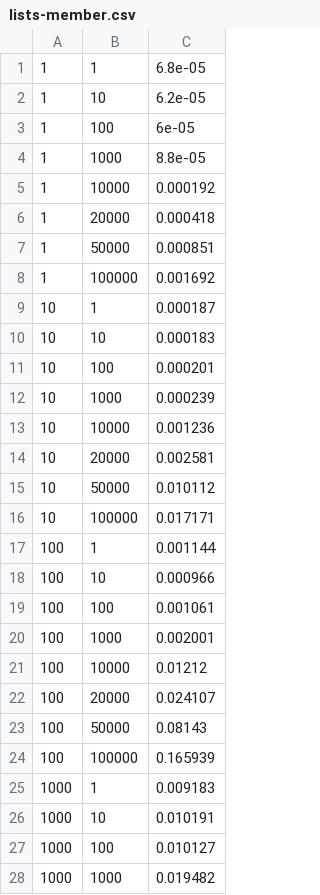
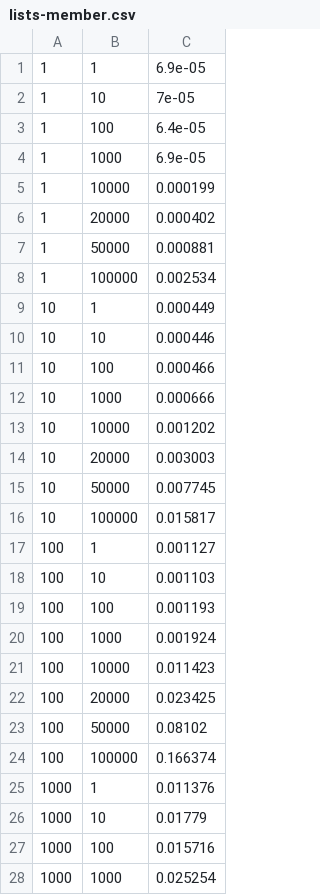
Before and after one commit to jo/erlang-lists-member-vs-maps-is-key, a CSV file: lists-member.csv, drawn as a sheet; only a part is shown; the diff covers the shown part only.

```diff
--- a/lists-member.csv
+++ b/lists-member.csv
@@ -1,28 +1,28 @@
-1, 1, 6.8e-05
-1, 10, 6.2e-05
-1, 100, 6e-05
-1, 1000, 8.8e-05
-1, 10000, 0.000192
-1, 20000, 0.000418
-1, 50000, 0.000851
-1, 100000, 0.001692
-10, 1, 0.000187
-10, 10, 0.000183
-10, 100, 0.000201
-10, 1000, 0.000239
-10, 10000, 0.001236
-10, 20000, 0.002581
-10, 50000, 0.010112
-10, 100000, 0.017171
-100, 1, 0.001144
-100, 10, 0.000966
-100, 100, 0.001061
-100, 1000, 0.002001
-100, 10000, 0.01212
-100, 20000, 0.024107
-100, 50000, 0.08143
-100, 100000, 0.165939
-1000, 1, 0.009183
-1000, 10, 0.010191
-1000, 100, 0.010127
-1000, 1000, 0.019482
+1, 1, 6.9e-05
+1, 10, 7e-05
+1, 100, 6.4e-05
+1, 1000, 6.9e-05
+1, 10000, 0.000199
+1, 20000, 0.000402
+1, 50000, 0.000881
+1, 100000, 0.002534
+10, 1, 0.000449
+10, 10, 0.000446
+10, 100, 0.000466
+10, 1000, 0.000666
+10, 10000, 0.001202
+10, 20000, 0.003003
+10, 50000, 0.007745
+10, 100000, 0.015817
+100, 1, 0.001127
+100, 10, 0.001103
+100, 100, 0.001193
+100, 1000, 0.001924
+100, 10000, 0.011423
+100, 20000, 0.023425
+100, 50000, 0.08102
+100, 100000, 0.166374
+1000, 1, 0.011376
+1000, 10, 0.01779
+1000, 100, 0.015716
+1000, 1000, 0.025254
```
Also changed, not shown: 20 edited cells elsewhere in this file, maps-is-key.csv, tuples-binary-search.csv, 6 other files.
